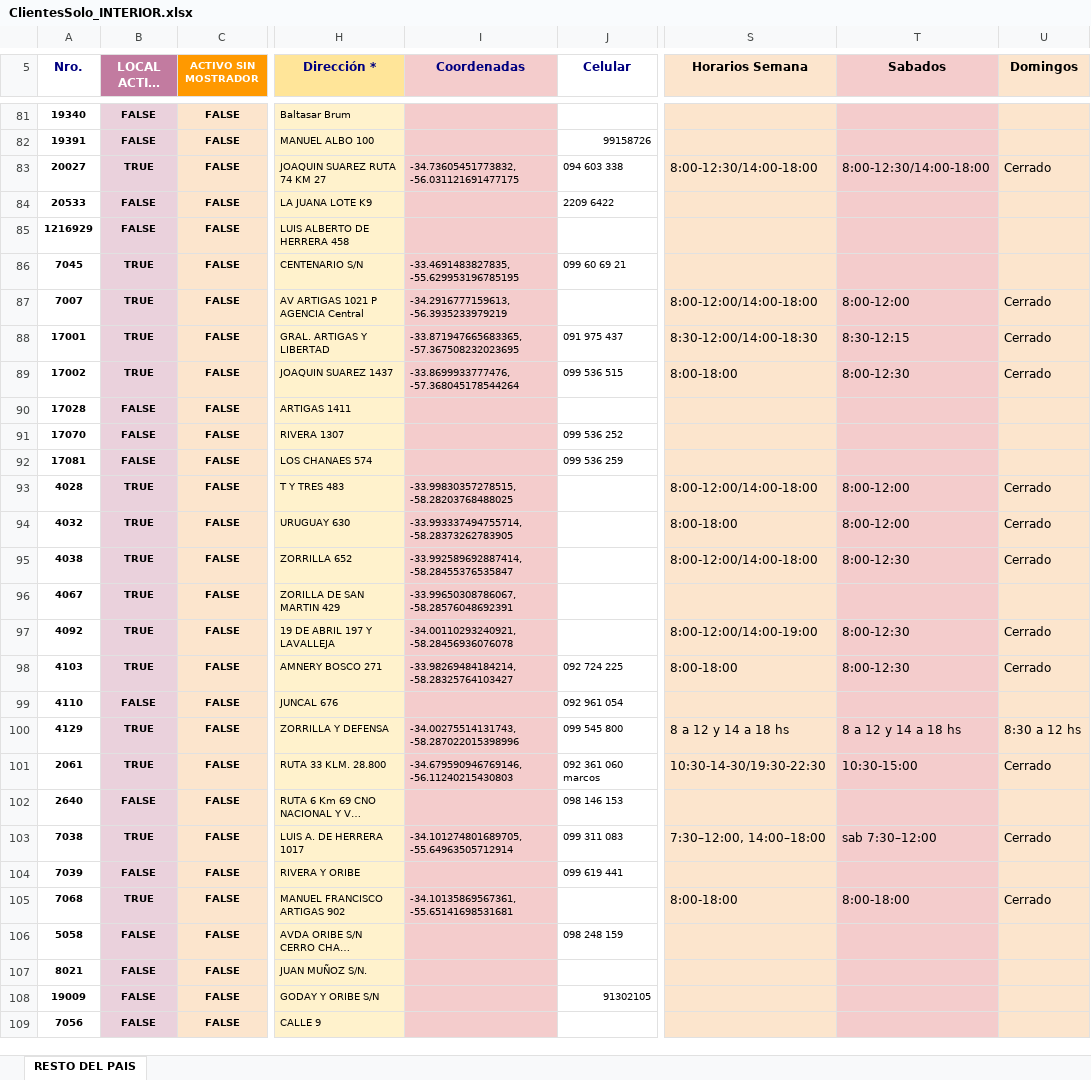
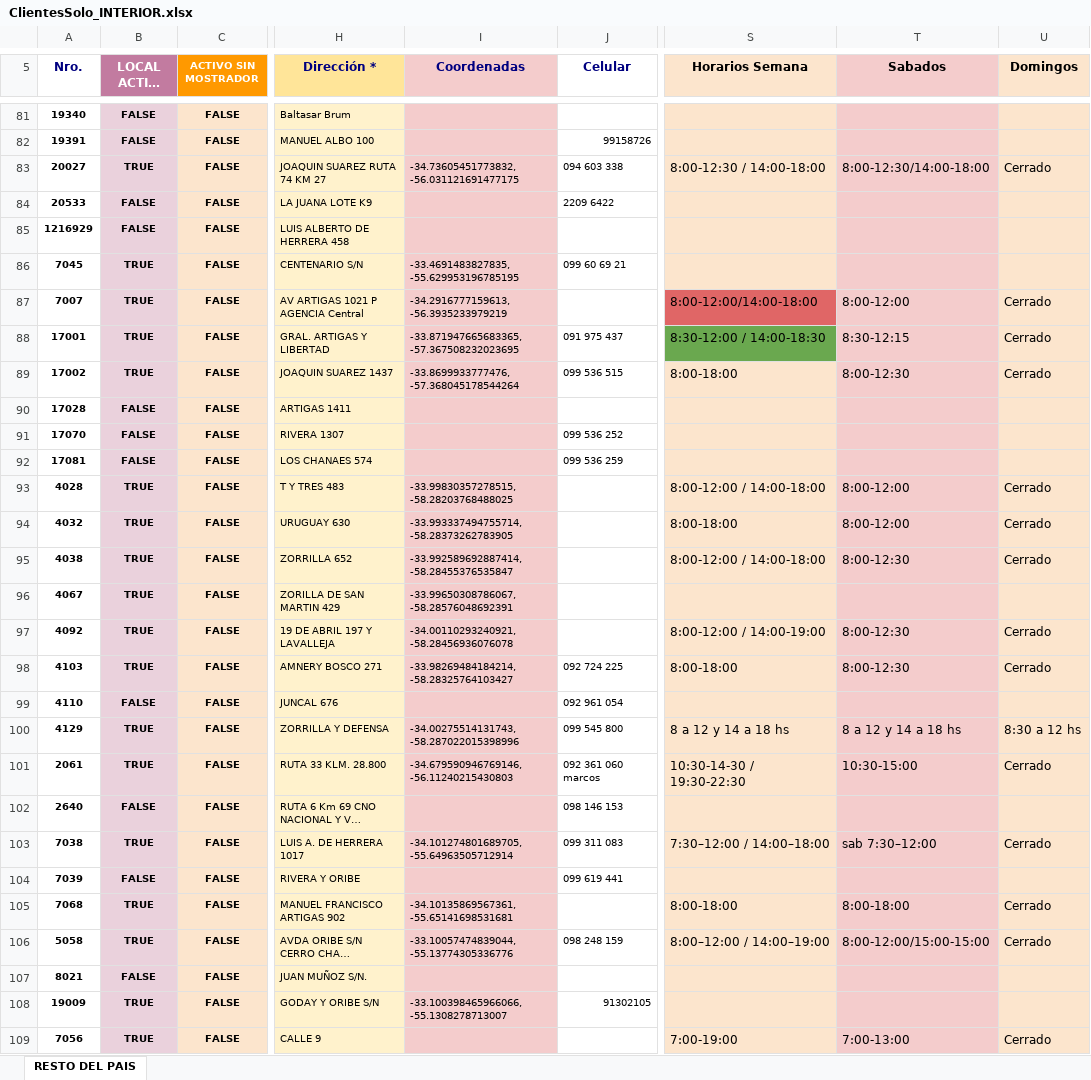
Before and after one commit to GeroRS33/MapaWebLimitada, an Excel workbook: ClientesSolo_INTERIOR.xlsx, sheet RESTO DEL PAIS, drawn as a sheet; only a part is shown, gaps mark what is left out; long unchanged cells end in …; values as stored, in another font and other column widths than the file's, no borders; charts and pictures not drawn; the diff covers the shown part only; the diff names each change by its address in the sheet, - before the commit and + after, or states it on an @@ line.

```diff
--- a/ClientesSolo_INTERIOR.xlsx (sheet RESTO DEL PAIS)
+++ b/ClientesSolo_INTERIOR.xlsx (sheet RESTO DEL PAIS)
-S83 (Horarios Semana): 8:00-12:30/14:00-18:00
+S83 (Horarios Semana): 8:00-12:30 / 14:00-18:00
-S87 fill: #FCE5CD
+S87 fill: #E06666
-S88 (Horarios Semana): 8:30-12:00/14:00-18:30
+S88 (Horarios Semana): 8:30-12:00 / 14:00-18:30
-S88 fill: #FCE5CD
+S88 fill: #6AA84F
-S93 (Horarios Semana): 8:00-12:00/14:00-18:00
+S93 (Horarios Semana): 8:00-12:00 / 14:00-18:00
-S95 (Horarios Semana): 8:00-12:00/14:00-18:00
+S95 (Horarios Semana): 8:00-12:00 / 14:00-18:00
-S97 (Horarios Semana): 8:00-12:00/14:00-19:00
+S97 (Horarios Semana): 8:00-12:00 / 14:00-19:00
-S101 (Horarios Semana): 10:30-14-30/19:30-22:30
+S101 (Horarios Semana): 10:30-14-30 / 19:30-22:30
-S103 (Horarios Semana): 7:30–12:00, 14:00–18:00
+S103 (Horarios Semana): 7:30–12:00 / 14:00–18:00
-B106 (LOCAL ACTIVO (*)): FALSE
+B106 (LOCAL ACTIVO (*)): TRUE
-I106 (Coordenadas): (empty)
+I106 (Coordenadas): -33.10057474839044, -55.13774305336776
-S106 (Horarios Semana): (empty)
+S106 (Horarios Semana): 8:00–12:00 / 14:00–19:00
-T106 (Sabados): (empty)
+T106 (Sabados): 8:00-12:00/15:00-15:00
-U106 (Domingos): (empty)
+U106 (Domingos): Cerrado
-B108:B109 (LOCAL ACTIVO (*)): FALSE
+B108:B109 (LOCAL ACTIVO (*)): TRUE
-I108 (Coordenadas): (empty)
+I108 (Coordenadas): -33.100398465966066, -55.1308278713007
-S109 (Horarios Semana): (empty)
+S109 (Horarios Semana): 7:00-19:00
-T109 (Sabados): (empty)
+T109 (Sabados): 7:00-13:00
-U109 (Domingos): (empty)
+U109 (Domingos): Cerrado
```
Also changed, not shown: 3 removed rows and 845 edited cells elsewhere in this sheet, ClientesSolo_MVD.xlsx, 1 other file.
